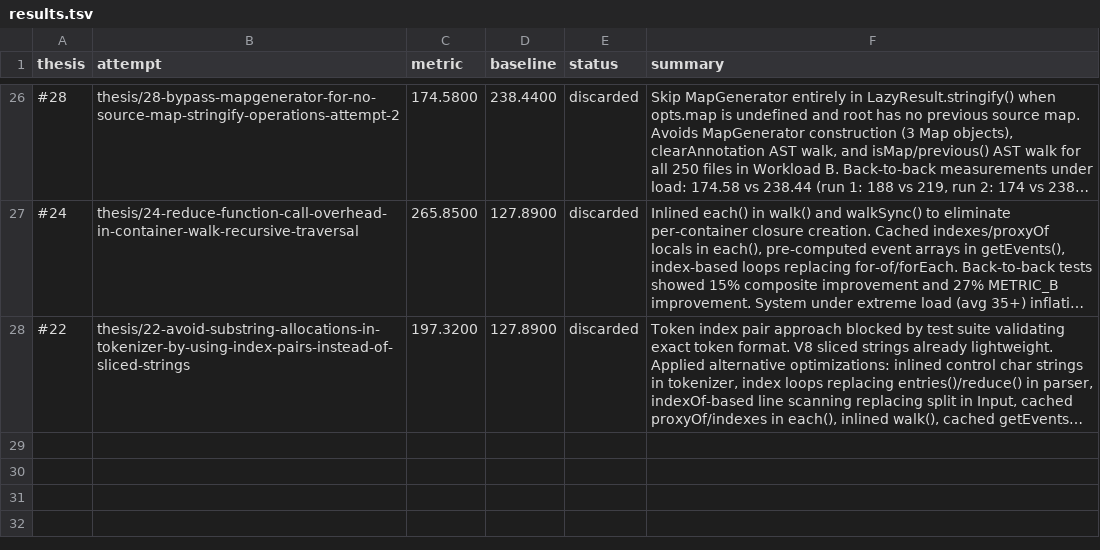
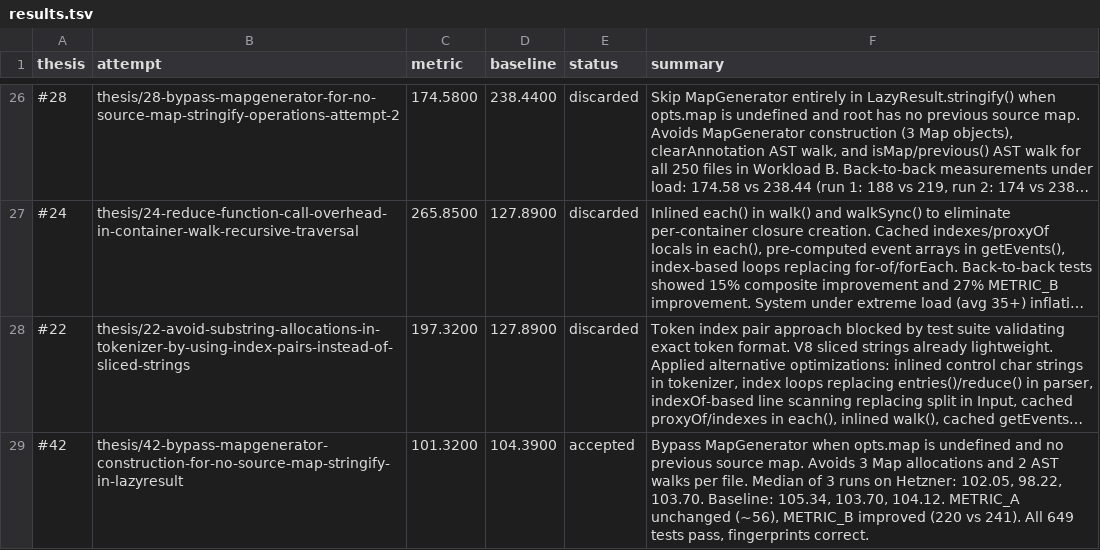
Before and after one commit to postcss/postcss, a TSV file: results.tsv, drawn as a sheet; only a part is shown, gaps mark what is left out; long unchanged cells end in …; the diff names each change by its address in the sheet, - before the commit and + after, or states it on an @@ line.

Commit message:
Update results.tsv via polyresearch sync.

```diff
--- a/results.tsv
+++ b/results.tsv
+row 29: #42 | thesis/42-bypass-mapgenerator-construction-for-no-source-map-stringify-in-lazyresult | 101.3200 | 104.3900 | accepted | Bypass MapGenerator when opts.map is undefined and no previous source map. Avoids 3 Map allocations and 2 AST walks per file. Median of 3 runs on Hetzner: 102.05, 98.22, 103.70. Baseline: 105.34, 103.70, 104.12. METRIC_A unchanged (~56), METRIC_B improved (220 vs 241). All 649 tests pass, fingerprints correct.
```
